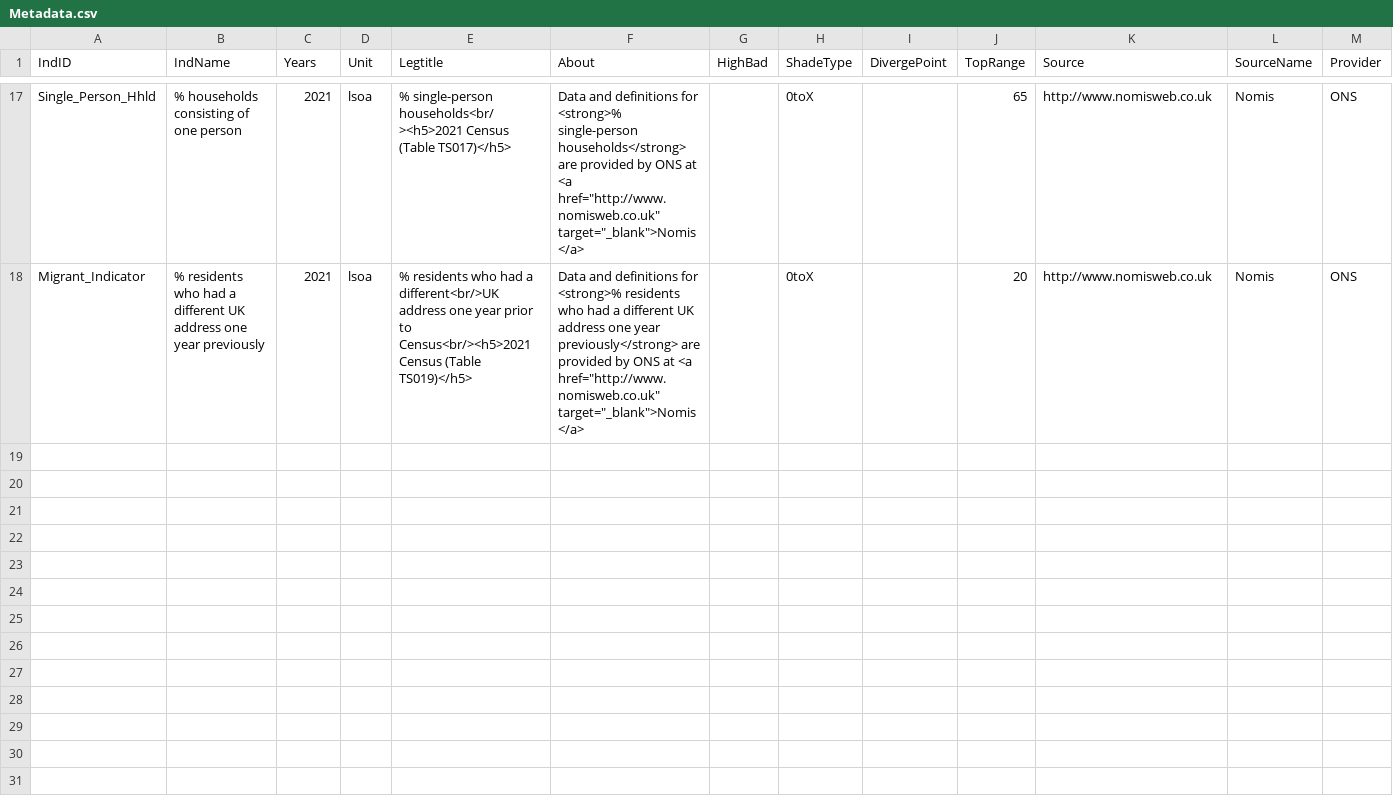
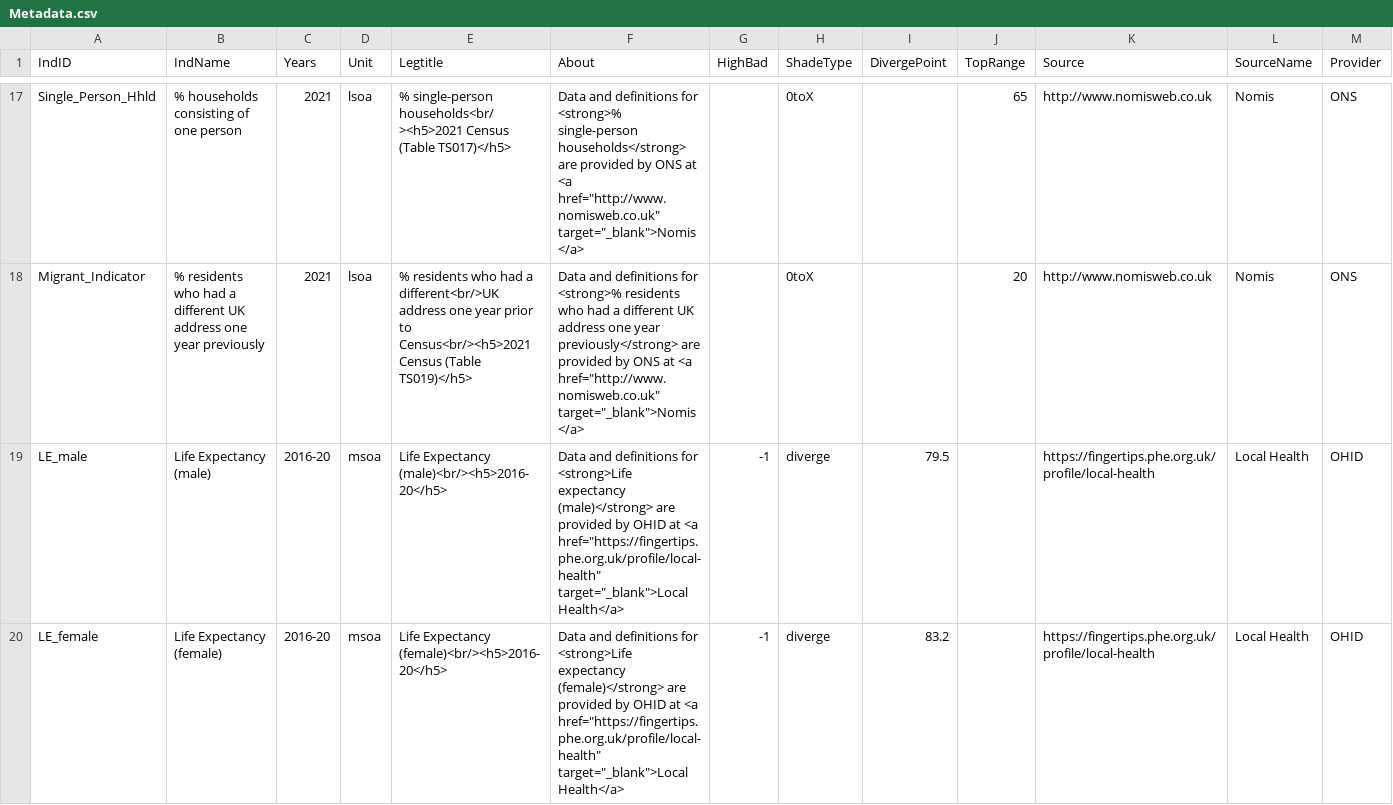
Before and after one commit to aec-phd/mapdata, a CSV file: Metadata.csv, drawn as a sheet; only a part is shown, gaps mark what is left out; rows hold the shown columns only; the diff names each change by its address in the sheet, - before the commit and + after, or states it on an @@ line.

Commit message:
adding life expectancy

```diff
--- a/Metadata.csv
+++ b/Metadata.csv
+row 19: LE_male | Life Expectancy (male) | 2016-20 | msoa | Life Expectancy (male)<br/><h5>2016-20</h5> | Data and definitions for <strong>Life expectancy (male)</strong> are provided by OHID at <a href="https://fingertips.phe.org.uk/profile/local-health" target="_blank">Local Health</a> | -1 | diverge | 79.5 |  | https://fingertips.phe.org.uk/profile/local-health | Local Health | OHID
+row 20: LE_female | Life Expectancy (female) | 2016-20 | msoa | Life Expectancy (female)<br/><h5>2016-20</h5> | Data and definitions for <strong>Life expectancy (female)</strong> are provided by OHID at <a href="https://fingertips.phe.org.uk/profile/local-health" target="_blank">Local Health</a> | -1 | diverge | 83.2 |  | https://fingertips.phe.org.uk/profile/local-health | Local Health | OHID
```
Also changed, not shown: MetaCategories.csv, 3 other files.
